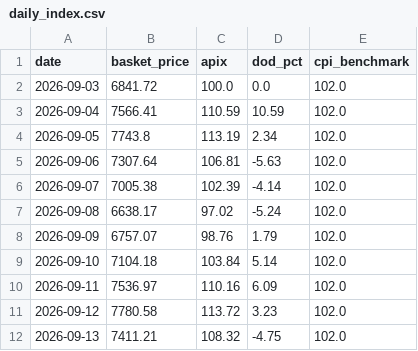
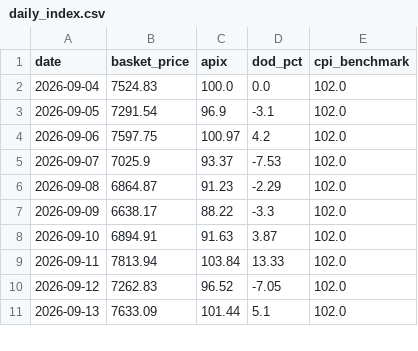
Before and after one commit to akshmitsharma40-hub/fair-flight, a CSV file: backend/daily_index.csv, drawn as a sheet; only a part is shown; the diff covers the shown part only.

```diff
--- a/backend/daily_index.csv
+++ b/backend/daily_index.csv
@@ -1,12 +1,11 @@
 date,basket_price,apix,dod_pct,cpi_benchmark
-2026-09-03,6841.72,100.0,0.0,102.0
-2026-09-04,7566.41,110.59,10.59,102.0
-2026-09-05,7743.8,113.19,2.34,102.0
-2026-09-06,7307.64,106.81,-5.63,102.0
-2026-09-07,7005.38,102.39,-4.14,102.0
-2026-09-08,6638.17,97.02,-5.24,102.0
-2026-09-09,6757.07,98.76,1.79,102.0
-2026-09-10,7104.18,103.84,5.14,102.0
-2026-09-11,7536.97,110.16,6.09,102.0
-2026-09-12,7780.58,113.72,3.23,102.0
-2026-09-13,7411.21,108.32,-4.75,102.0
+2026-09-04,7524.83,100.0,0.0,102.0
+2026-09-05,7291.54,96.9,-3.1,102.0
+2026-09-06,7597.75,100.97,4.2,102.0
+2026-09-07,7025.9,93.37,-7.53,102.0
+2026-09-08,6864.87,91.23,-2.29,102.0
+2026-09-09,6638.17,88.22,-3.3,102.0
+2026-09-10,6894.91,91.63,3.87,102.0
+2026-09-11,7813.94,103.84,13.33,102.0
+2026-09-12,7262.83,96.52,-7.05,102.0
+2026-09-13,7633.09,101.44,5.1,102.0
```
Also changed, not shown: 1 added row and 57 edited cells elsewhere in this file, backend/data_master.csv, backend/data_scraped_raw.csv, 1 other file.
